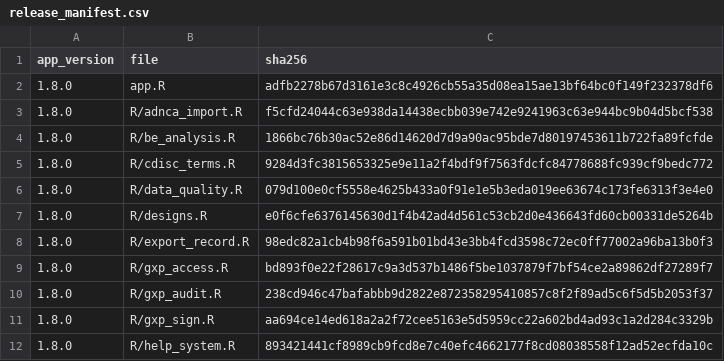
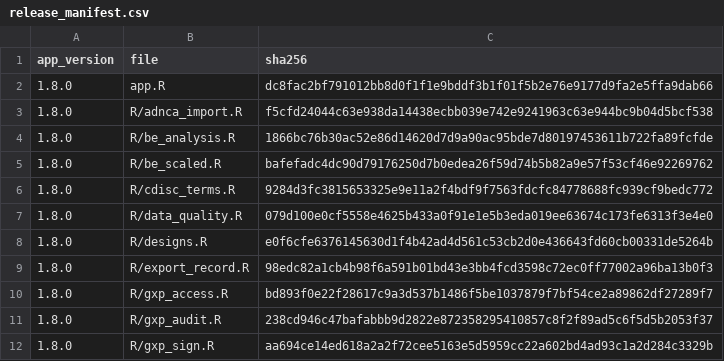
Before and after one commit to Robterheine/ncaassistant, a CSV file: validation/release_manifest.csv, drawn as a sheet; only a part is shown; the shorter side is filled out with more unchanged rows.

```diff
--- a/validation/release_manifest.csv
+++ b/validation/release_manifest.csv
@@ -1,5 +1,6 @@
 "app_version","file","sha256"
-"1.8.0","app.R","adfb2278b67d3161e3c8c4926cb55a35d08ea15ae13bf64bc0f149f232378df6"
+"1.8.0","app.R","dc8fac2bf791012bb8d0f1f1e9bddf3b1f01f5b2e76e9177d9fa2e5ffa9dab66"
 "1.8.0","R/adnca_import.R","f5cfd24044c63e938da14438ecbb039e742e9241963c63e944bc9b04d5bcf538"
 "1.8.0","R/be_analysis.R","1866bc76b30ac52e86d14620d7d9a90ac95bde7d80197453611b722fa89fcfde"
+"1.8.0","R/be_scaled.R","bafefadc4dc90d79176250d7b0edea26f59d74b5b82a9e57f53cf46e92269762"
 "1.8.0","R/cdisc_terms.R","9284d3fc3815653325e9e11a2f4bdf9f7563fdcfc84778688fc939cf9bedc772"
```
Also changed, not shown: 8 other files.
